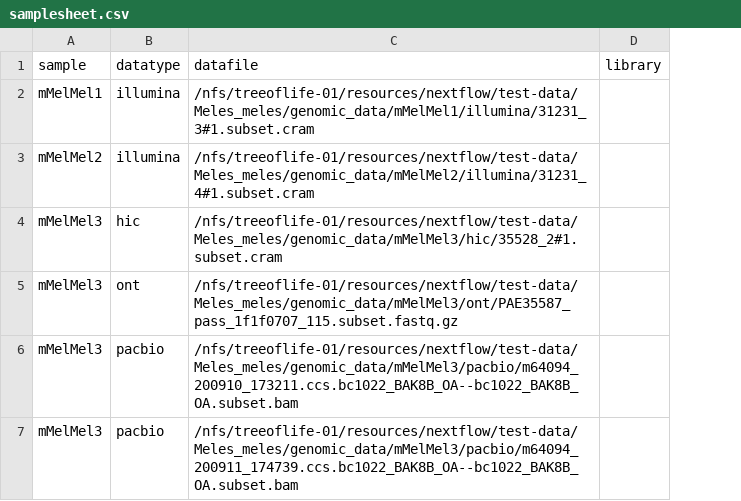
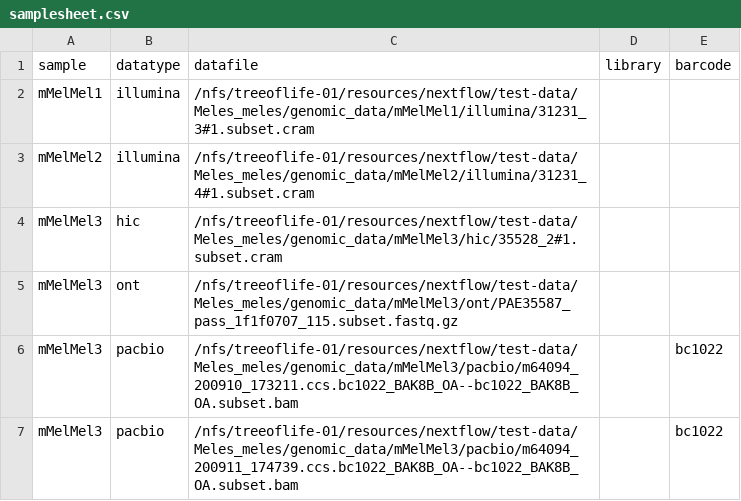
Before and after one commit to sanger-tol/readmapping, a CSV file: assets/samplesheet.csv, drawn as a sheet; the diff names each change by its address in the sheet, - before the commit and + after, or states it on an @@ line.

```diff
--- a/assets/samplesheet.csv
+++ b/assets/samplesheet.csv
+column E (barcode), rows 6-7: bc1022 | bc1022
```
Also changed, not shown: assets/samplesheet_full.csv, assets/samplesheet_s3.csv, 22 other files.
